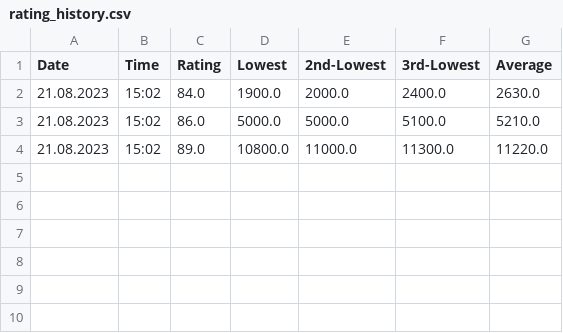
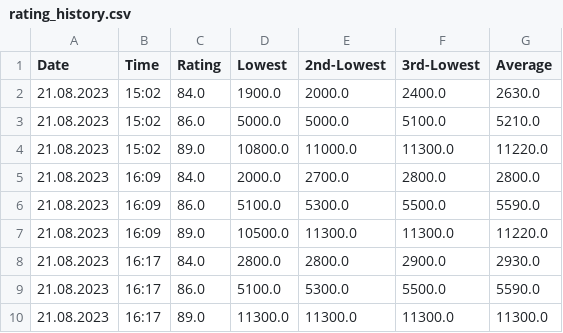
Before and after one commit to Lenno313/EA-Sports-FUT-23---Player-Tracker, a CSV file: rating_history.csv, drawn as a sheet; the diff names each change by its address in the sheet, - before the commit and + after, or states it on an @@ line.

Commit message:
Added calculation of value & profit

```diff
--- a/rating_history.csv
+++ b/rating_history.csv
+row 5: 21.08.2023 | 16:09 | 84.0 | 2000.0 | 2700.0 | 2800.0 | 2800.0
+row 6: 21.08.2023 | 16:09 | 86.0 | 5100.0 | 5300.0 | 5500.0 | 5590.0
+row 7: 21.08.2023 | 16:09 | 89.0 | 10500.0 | 11300.0 | 11300.0 | 11220.0
+row 8: 21.08.2023 | 16:17 | 84.0 | 2800.0 | 2800.0 | 2900.0 | 2930.0
+row 9: 21.08.2023 | 16:17 | 86.0 | 5100.0 | 5300.0 | 5500.0 | 5590.0
+row 10: 21.08.2023 | 16:17 | 89.0 | 11300.0 | 11300.0 | 11300.0 | 11300.0
```
Also changed, not shown: 14 other files.
